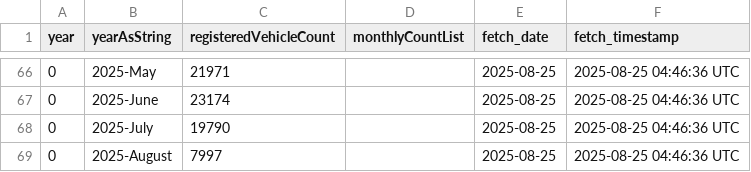
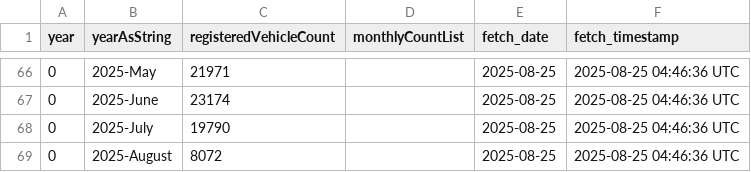
Before and after one commit to NoSkillGuy/vehicle-reg-tracker, a CSV file: data/bajaj_auto_two_wheeler_data.csv, drawn as a sheet; only a part is shown, gaps mark what is left out.

```diff
--- a/data/bajaj_auto_two_wheeler_data.csv
+++ b/data/bajaj_auto_two_wheeler_data.csv
@@ -68,2 +68,2 @@ year,yearAsString,registeredVehicleCount,monthlyCountList,fetch_date,fetch_times
 0,2025-July,19790,,2025-08-25,2025-08-25 04:46:36 UTC
-0,2025-August,7997,,2025-08-25,2025-08-25 04:46:36 UTC
+0,2025-August,8072,,2025-08-25,2025-08-25 04:46:36 UTC
```
Also changed, not shown: data/ather_energy_two_wheeler_data.csv, data/daily_changes.csv, 3 other files.
